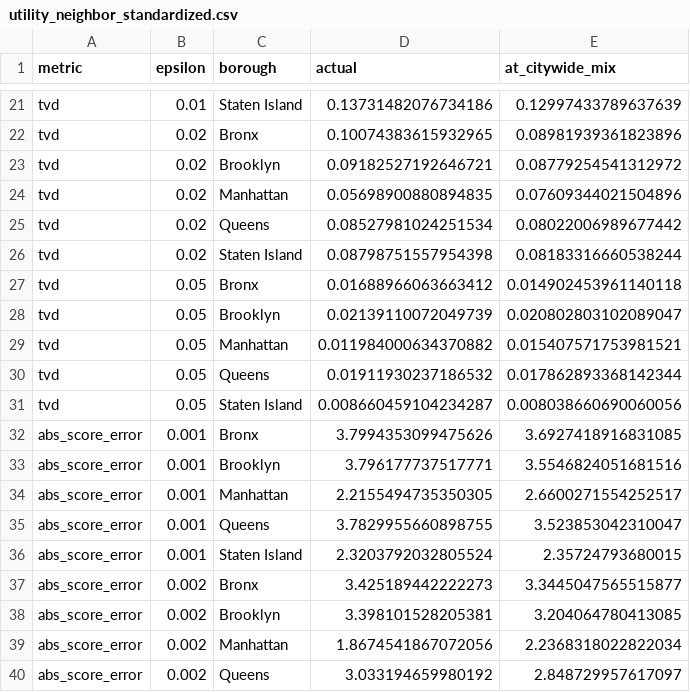
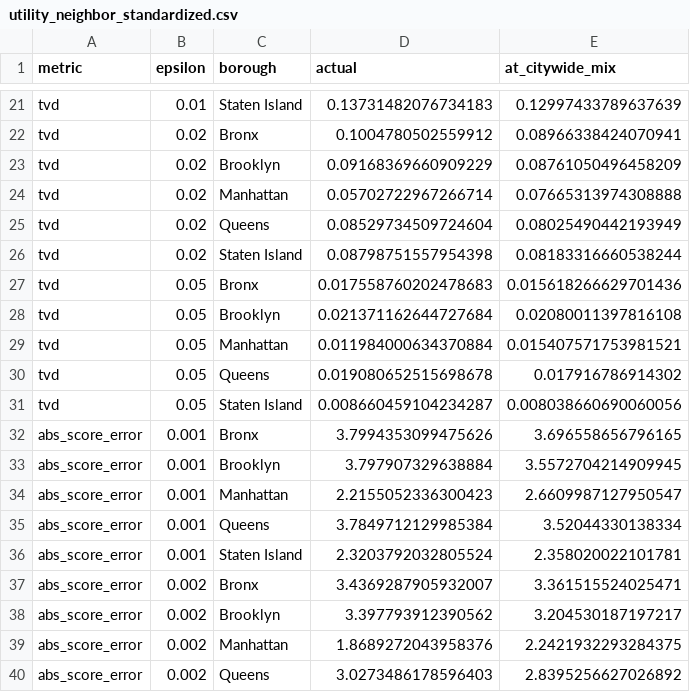
Before and after one commit to rtonpe2/geo_privacy, a CSV file: results/utility_neighbor_standardized.csv, drawn as a sheet; only a part is shown, gaps mark what is left out; the diff covers the shown part only; the diff names each change by its address in the sheet, - before the commit and + after, or states it on an @@ line.

```diff
--- a/results/utility_neighbor_standardized.csv
+++ b/results/utility_neighbor_standardized.csv
-D21 (actual): 0.13731482076734186
+D21 (actual): 0.13731482076734183
-D22 (actual): 0.10074383615932965
+D22 (actual): 0.1004780502559912
-E22 (at_citywide_mix): 0.08981939361823896
+E22 (at_citywide_mix): 0.08966338424070941
-D23 (actual): 0.09182527192646721
+D23 (actual): 0.09168369660909229
-E23 (at_citywide_mix): 0.08779254541312972
+E23 (at_citywide_mix): 0.08761050496458209
-D24 (actual): 0.05698900880894835
+D24 (actual): 0.05702722967266714
-E24 (at_citywide_mix): 0.07609344021504896
+E24 (at_citywide_mix): 0.07665313974308888
-D25 (actual): 0.08527981024251534
+D25 (actual): 0.08529734509724604
-E25 (at_citywide_mix): 0.08022006989677442
+E25 (at_citywide_mix): 0.08025490442193949
-D27 (actual): 0.01688966063663412
+D27 (actual): 0.017558760202478683
-E27 (at_citywide_mix): 0.014902453961140118
+E27 (at_citywide_mix): 0.015618266629701436
-D28 (actual): 0.02139110072049739
+D28 (actual): 0.021371162644727684
-E28 (at_citywide_mix): 0.020802803102089047
+E28 (at_citywide_mix): 0.02080011397816108
-D29 (actual): 0.011984000634370882
+D29 (actual): 0.011984000634370884
-D30 (actual): 0.01911930237186532
+D30 (actual): 0.019080652515698678
-E30 (at_citywide_mix): 0.017862893368142344
+E30 (at_citywide_mix): 0.017916786914302
-E32 (at_citywide_mix): 3.6927418916831085
+E32 (at_citywide_mix): 3.696558656796165
-D33 (actual): 3.796177737517771
+D33 (actual): 3.797907329638884
-E33 (at_citywide_mix): 3.5546824051681516
+E33 (at_citywide_mix): 3.5572704214909945
-D34 (actual): 2.2155494735350305
+D34 (actual): 2.2155052336300423
-E34 (at_citywide_mix): 2.6600271554252517
+E34 (at_citywide_mix): 2.6609987127950547
-D35 (actual): 3.7829955660898755
+D35 (actual): 3.7849712129985384
-E35 (at_citywide_mix): 3.523853042310047
+E35 (at_citywide_mix): 3.52044330138334
-E36 (at_citywide_mix): 2.35724793680015
+E36 (at_citywide_mix): 2.358020022101781
-D37 (actual): 3.425189442222273
+D37 (actual): 3.4369287905932007
-E37 (at_citywide_mix): 3.3445047565515877
+E37 (at_citywide_mix): 3.361515524025471
-D38 (actual): 3.398101528205381
+D38 (actual): 3.397793912390562
-E38 (at_citywide_mix): 3.204064780413085
+E38 (at_citywide_mix): 3.204530187197217
-D39 (actual): 1.8674541867072056
+D39 (actual): 1.8689272043958376
-E39 (at_citywide_mix): 2.2368318022822034
+E39 (at_citywide_mix): 2.2421932293284375
-D40 (actual): 3.033194659980192
+D40 (actual): 3.0273486178596403
-E40 (at_citywide_mix): 2.848729957617097
+E40 (at_citywide_mix): 2.8395256627026892
```
Also changed, not shown: 68 edited cells elsewhere in this file, results/single_query.csv, results/utility_by_borough.csv, 31 other files.
